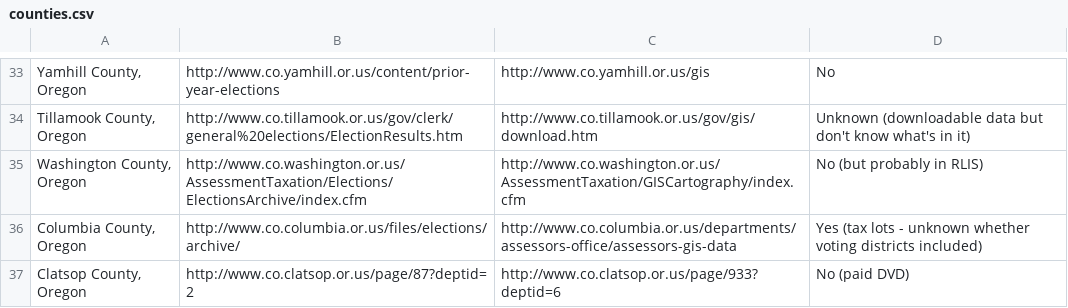
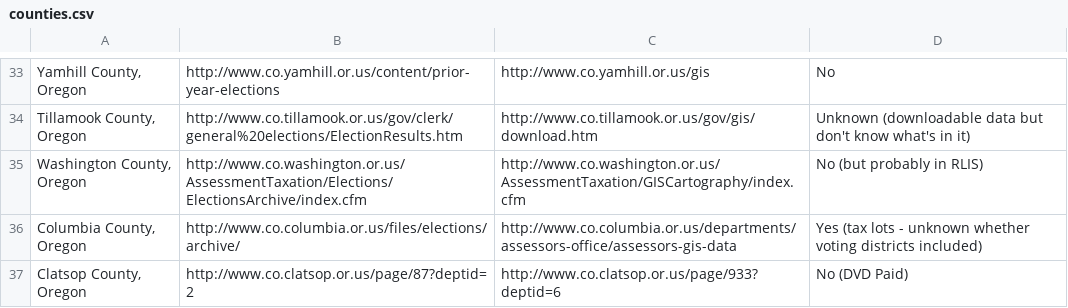
Before and after one commit to hackoregon/archive-campaign-finance-ballotpath, a CSV file: znmeb/counties.csv, drawn as a sheet; only a part is shown, gaps mark what is left out.

Commit message:
Update counties.csv

```diff
--- a/znmeb/counties.csv
+++ b/znmeb/counties.csv
@@ -36,2 +36,2 @@
 "Columbia County, Oregon","http://www.co.columbia.or.us/files/elections/archive/","http://www.co.columbia.or.us/departments/assessors-office/assessors-gis-data","Yes (tax lots - unknown whether voting districts included)"
-"Clatsop County, Oregon","http://www.co.clatsop.or.us/page/87?deptid=2","http://www.co.clatsop.or.us/page/933?deptid=6","No (paid DVD)"
+"Clatsop County, Oregon","http://www.co.clatsop.or.us/page/87?deptid=2","http://www.co.clatsop.or.us/page/933?deptid=6","No (DVD Paid)"
```
